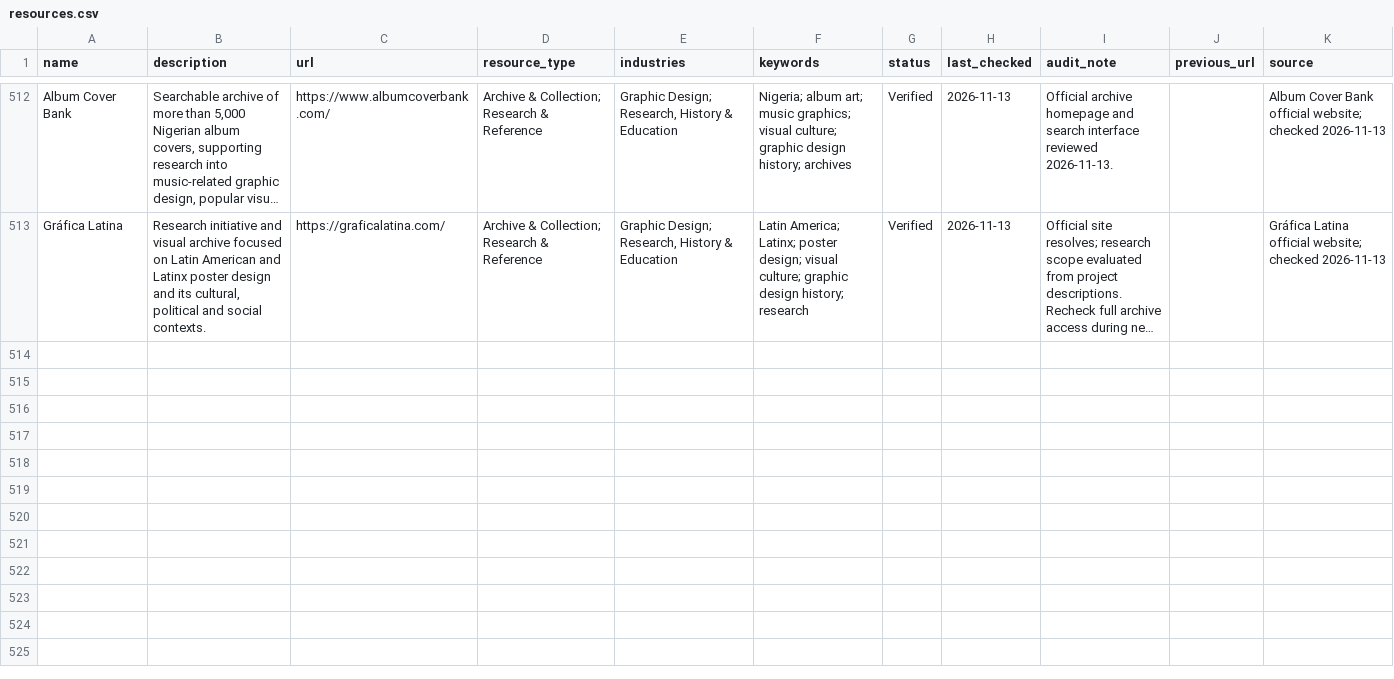
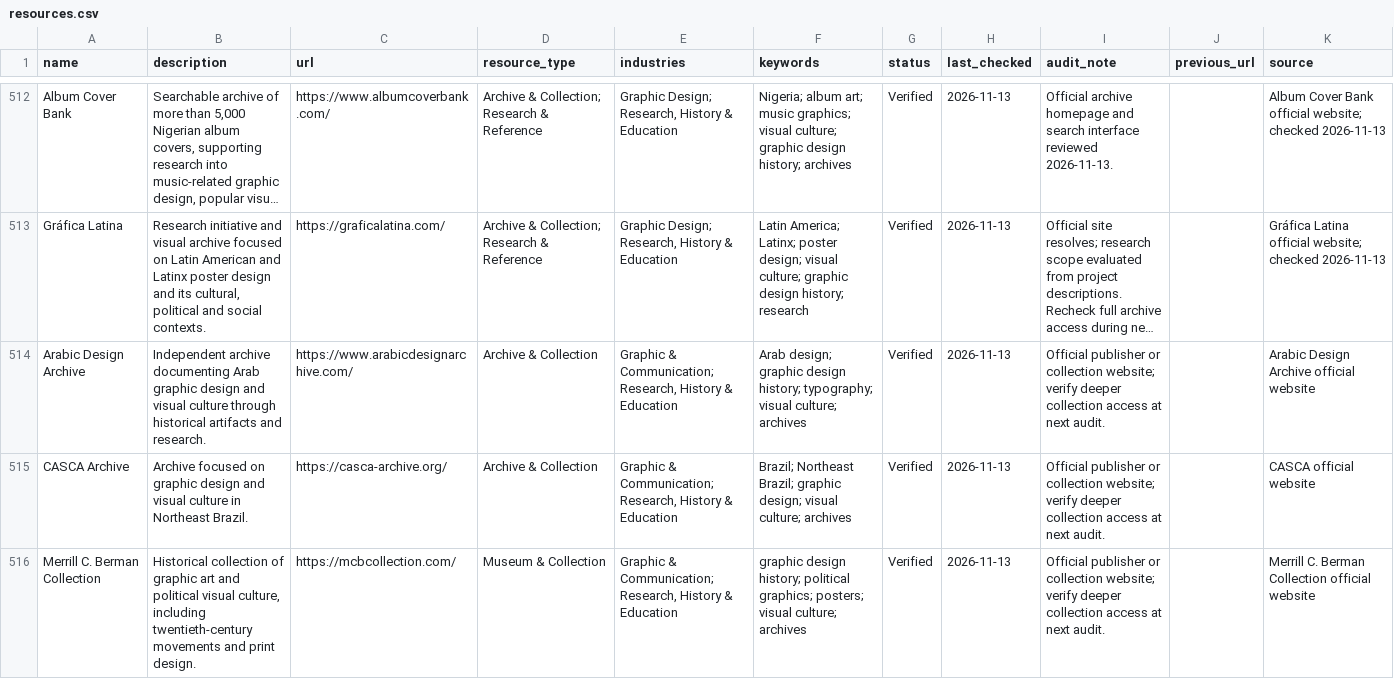
Before and after one commit to brandiejanow/design-reservoir, a CSV file: data/resources.csv, drawn as a sheet; only a part is shown, gaps mark what is left out; long unchanged cells end in …; the diff covers the shown part only; the diff names each change by its address in the sheet, - before the commit and + after, or states it on an @@ line.

Commit message:
Add verified design archives, biodiversity research and Rhino AI resource

```diff
--- a/data/resources.csv
+++ b/data/resources.csv
+row 514: Arabic Design Archive | Independent archive documenting Arab graphic design and visual culture through historical artifacts and research. | https://www.arabicdesignarchive.com/ | Archive & Collection | Graphic & Communication; Research, History & Education | Arab design; graphic design history; typography; visual culture; archives | Verified | 2026-11-13 | Official publisher or collection website; verify deeper collection access at next audit. |  | Arabic Design Archive official website
+row 515: CASCA Archive | Archive focused on graphic design and visual culture in Northeast Brazil. | https://casca-archive.org/ | Archive & Collection | Graphic & Communication; Research, History & Education | Brazil; Northeast Brazil; graphic design; visual culture; archives | Verified | 2026-11-13 | Official publisher or collection website; verify deeper collection access at next audit. |  | CASCA official website
+row 516: Merrill C. Berman Collection | Historical collection of graphic art and political visual culture, including twentieth-century movements and print design. | https://mcbcollection.com/ | Museum & Collection | Graphic & Communication; Research, History & Education | graphic design history; political graphics; posters; visual culture; archives | Verified | 2026-11-13 | Official publisher or collection website; verify deeper collection access at next audit. |  | Merrill C. Berman Collection official website
```
Also changed, not shown: 3 added rows elsewhere in this file.
